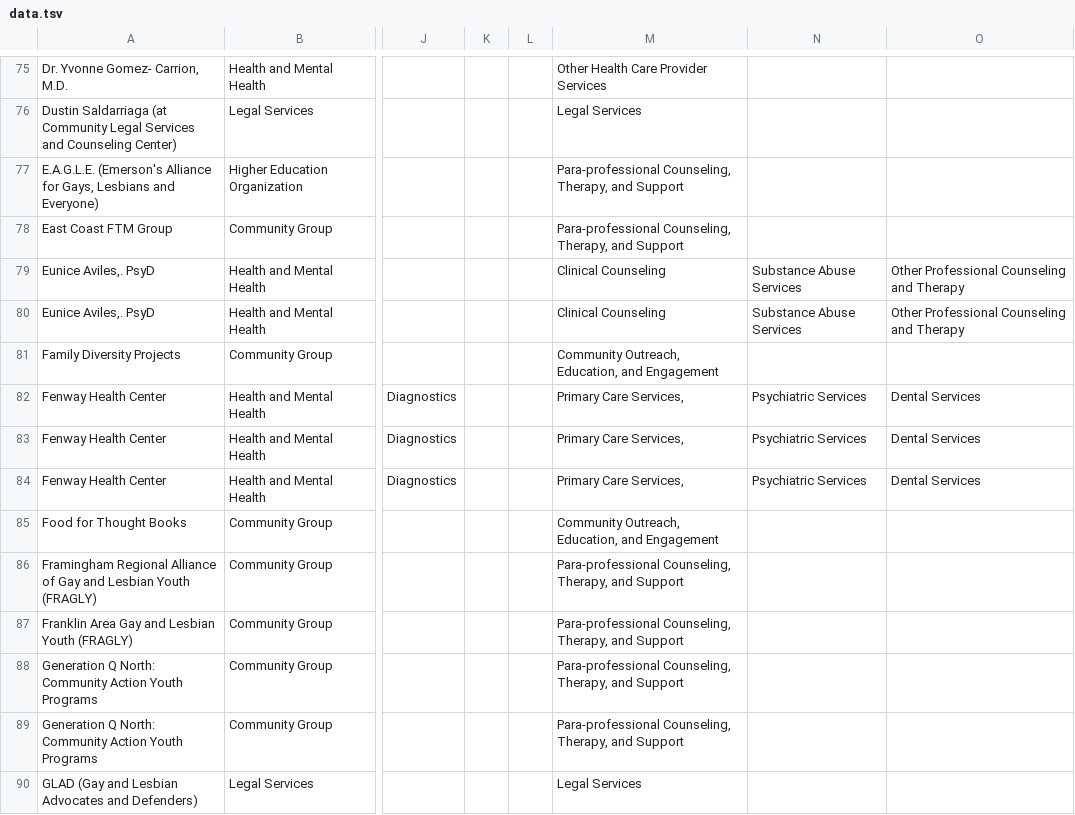
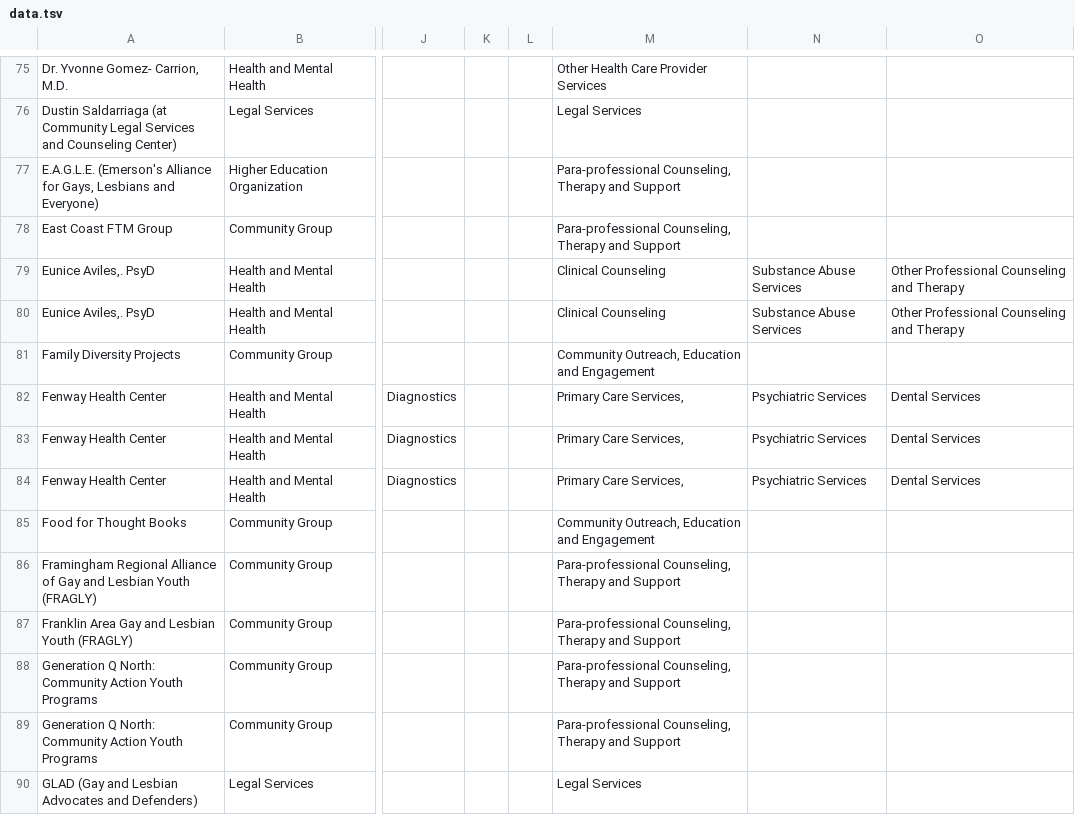
Before and after one commit to codeforboston/lgbtq-data, a TSV file: data.tsv, drawn as a sheet; only a part is shown, gaps mark what is left out; the diff covers the shown part only; the diff names each change by its address in the sheet, - before the commit and + after, or states it on an @@ line.

```diff
--- a/data.tsv
+++ b/data.tsv
-M77:M78: Para-professional Counseling, Therapy, and Support
+M77:M78: Para-professional Counseling, Therapy and Support
-M81: Community Outreach, Education, and Engagement
+M81: Community Outreach, Education and Engagement
-M85: Community Outreach, Education, and Engagement
+M85: Community Outreach, Education and Engagement
-M86:M89: Para-professional Counseling, Therapy, and Support
+M86:M89: Para-professional Counseling, Therapy and Support
```
Also changed, not shown: 105 edited cells elsewhere in this file.
